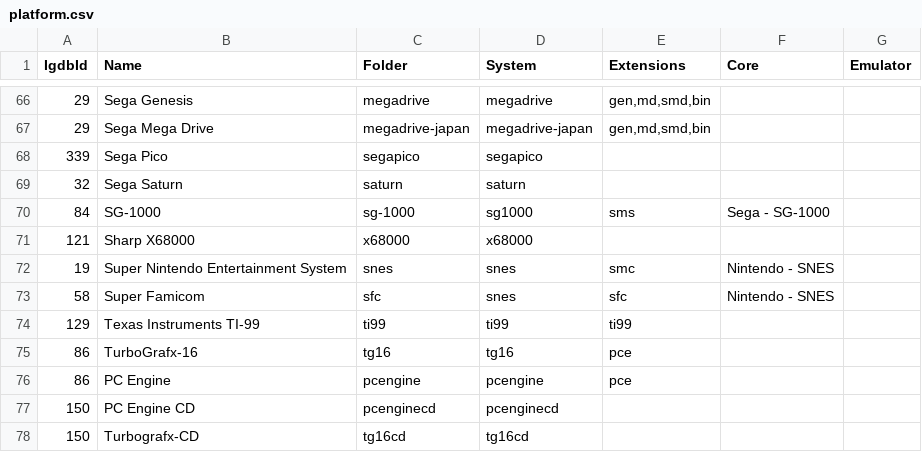
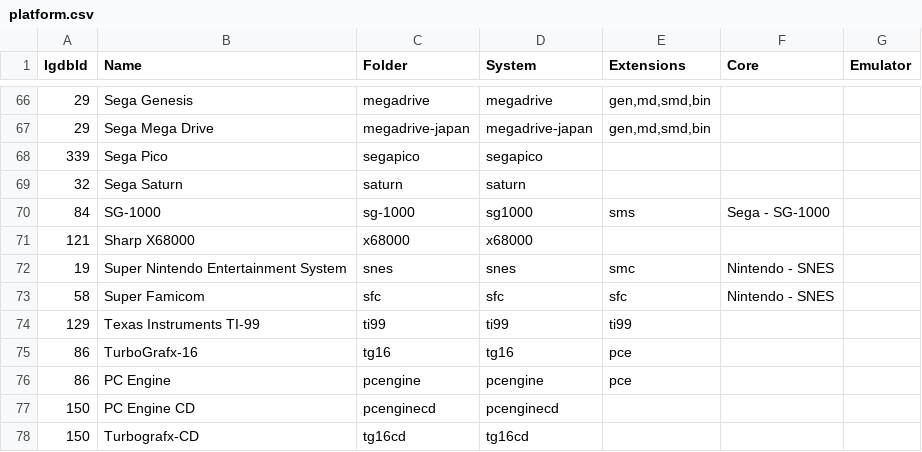
Before and after one commit to lancer1977/DataSeeds, a CSV file: retro/platform.csv, drawn as a sheet; only a part is shown, gaps mark what is left out.

Commit message:
platforms

```diff
--- a/retro/platform.csv
+++ b/retro/platform.csv
@@ -72,3 +72,3 @@ IgdbId, Name,Folder,System,Extensions,Core,Emulator
 19,Super Nintendo Entertainment System,snes,snes,smc,Nintendo - SNES,
-58,Super Famicom,sfc,snes,sfc,Nintendo - SNES,
+58,Super Famicom,sfc,sfc,sfc,Nintendo - SNES,
 129,Texas Instruments TI-99,ti99,ti99,ti99,,
```
